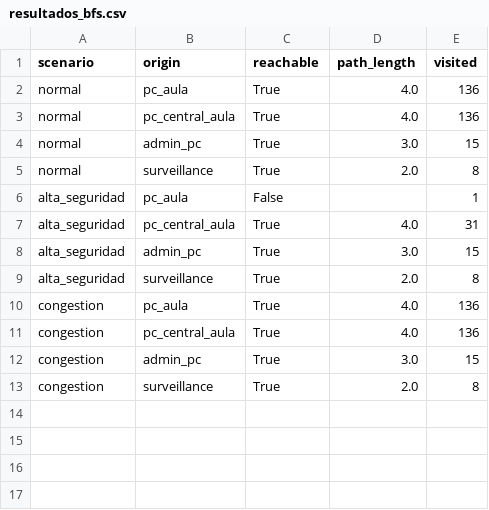
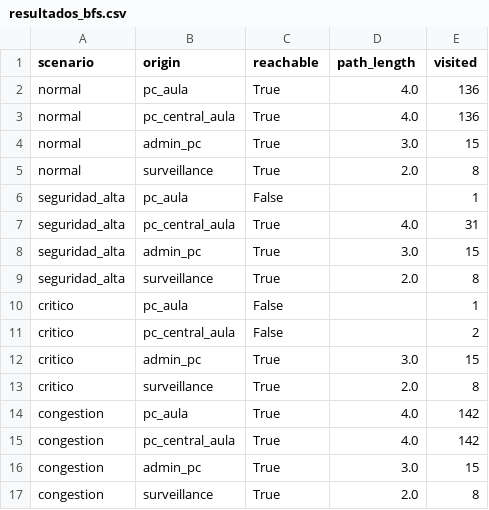
Before and after one commit to DanielJoaco/centic-bfs, a CSV file: figures/resultados_bfs.csv, drawn as a sheet.

```diff
--- a/figures/resultados_bfs.csv
+++ b/figures/resultados_bfs.csv
@@ -5,8 +5,12 @@ normal,admin_pc,True,3.0,15
 normal,surveillance,True,2.0,8
-alta_seguridad,pc_aula,False,,1
-alta_seguridad,pc_central_aula,True,4.0,31
-alta_seguridad,admin_pc,True,3.0,15
-alta_seguridad,surveillance,True,2.0,8
-congestion,pc_aula,True,4.0,136
-congestion,pc_central_aula,True,4.0,136
+seguridad_alta,pc_aula,False,,1
+seguridad_alta,pc_central_aula,True,4.0,31
+seguridad_alta,admin_pc,True,3.0,15
+seguridad_alta,surveillance,True,2.0,8
+critico,pc_aula,False,,1
+critico,pc_central_aula,False,,2
+critico,admin_pc,True,3.0,15
+critico,surveillance,True,2.0,8
+congestion,pc_aula,True,4.0,142
+congestion,pc_central_aula,True,4.0,142
 congestion,admin_pc,True,3.0,15
```
Also changed, not shown: 4 other files.
